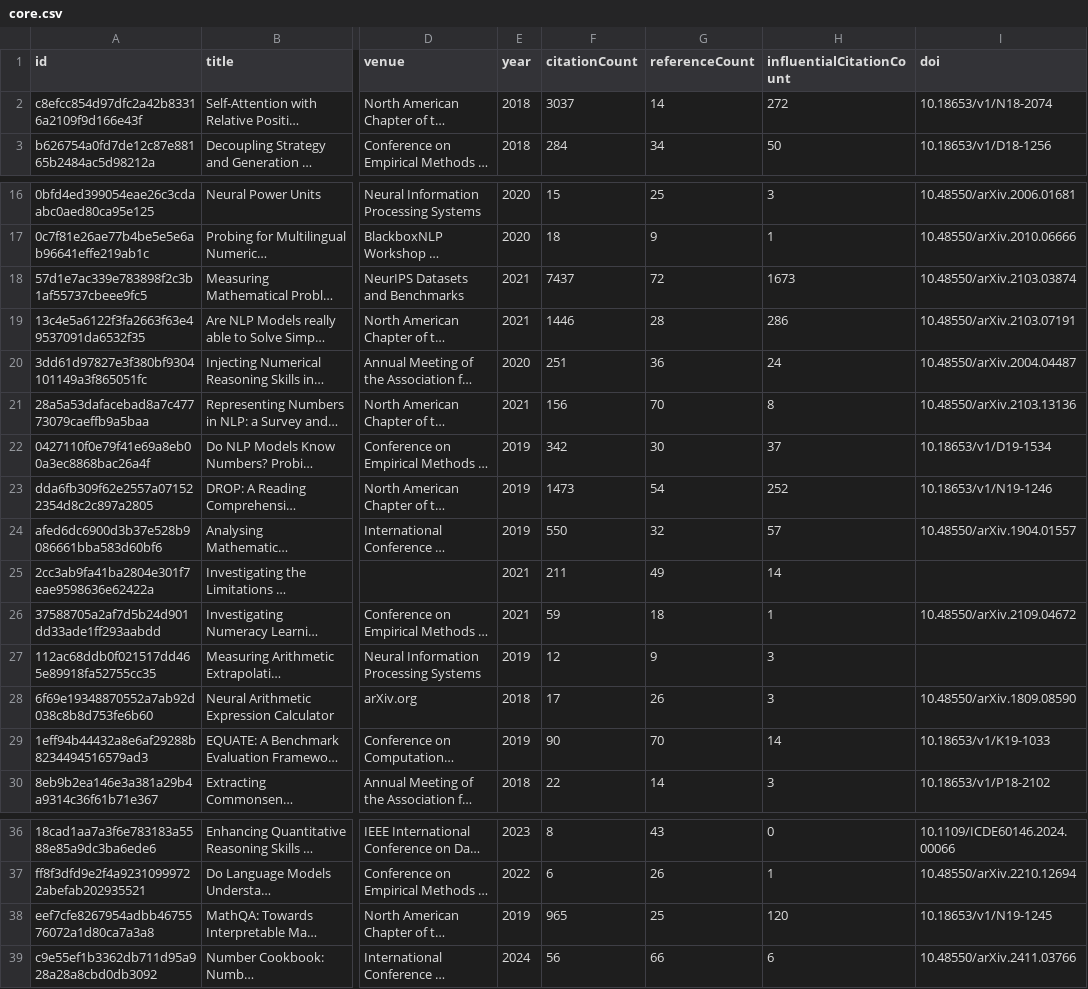
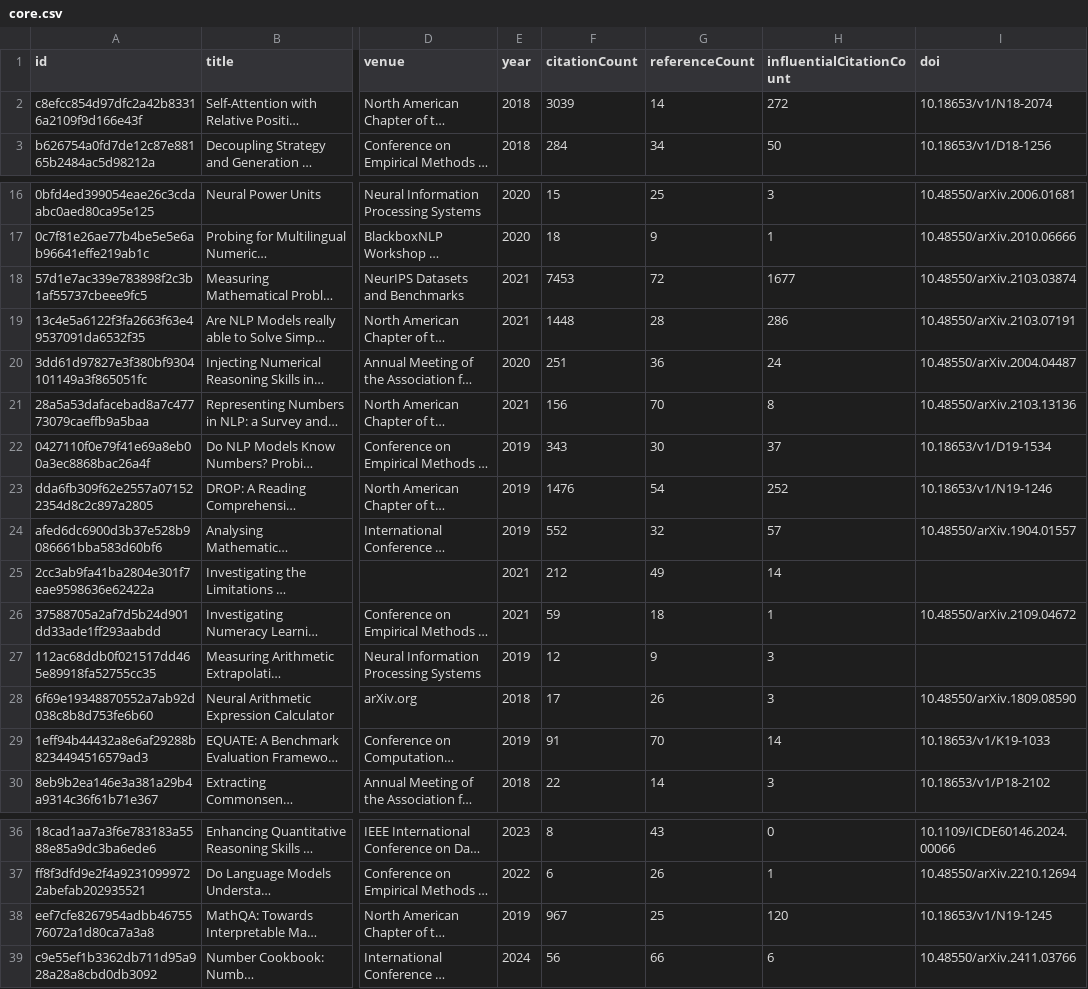
Before and after one commit to avijit-thawani/numeracy-in-nlp, a CSV file: data/core.csv, drawn as a sheet; only a part is shown, gaps mark what is left out; long unchanged cells end in …; the diff names each change by its address in the sheet, - before the commit and + after, or states it on an @@ line.

```diff
--- a/data/core.csv
+++ b/data/core.csv
-F2 (citationCount): 3037
+F2 (citationCount): 3039
-F18 (citationCount): 7437
+F18 (citationCount): 7453
-H18 (influentialCitationCount): 1673
+H18 (influentialCitationCount): 1677
-F19 (citationCount): 1446
+F19 (citationCount): 1448
-F22 (citationCount): 342
+F22 (citationCount): 343
-F23 (citationCount): 1473
+F23 (citationCount): 1476
-F24 (citationCount): 550
+F24 (citationCount): 552
-F25 (citationCount): 211
+F25 (citationCount): 212
-F29 (citationCount): 90
+F29 (citationCount): 91
-F38 (citationCount): 965
+F38 (citationCount): 967
```
Also changed, not shown: 12 other files.
